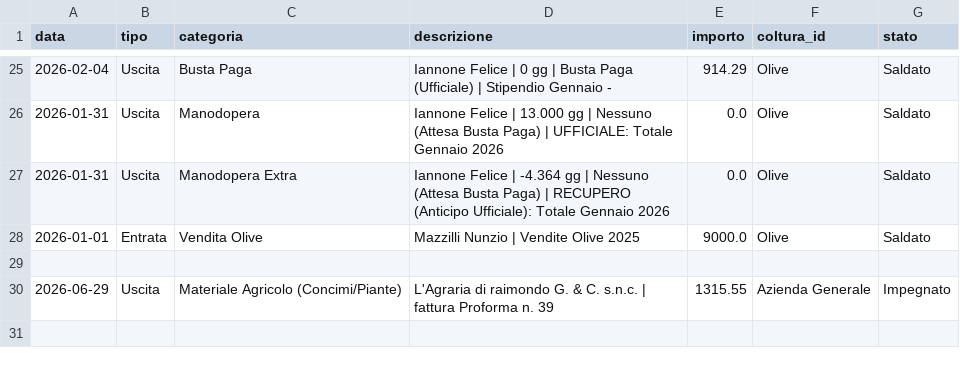
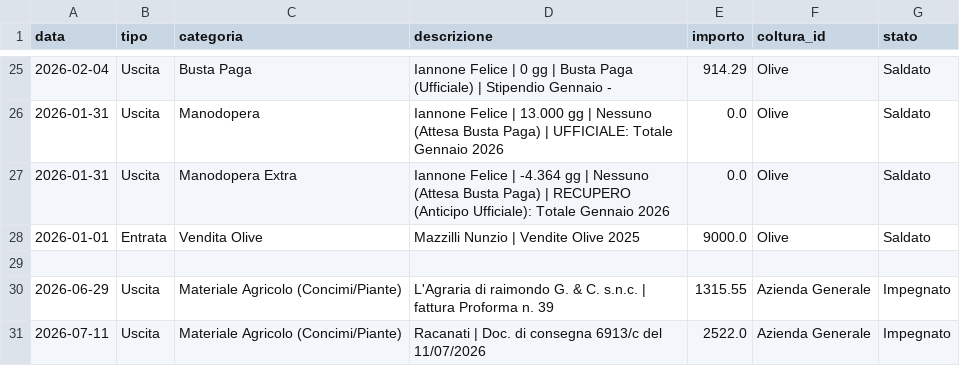
Before and after one commit to antonellomazzilli-bit/agri-finance, a CSV file: database.csv, drawn as a sheet; only a part is shown, gaps mark what is left out.

Commit message:
Registrata Fattura: Racanati

```diff
--- a/database.csv
+++ b/database.csv
@@ -30 +30,2 @@ data,tipo,categoria,descrizione,importo,coltura_id,stato
 2026-06-29,Uscita,Materiale Agricolo (Concimi/Piante),L'Agraria di raimondo G. & C. s.n.c. | fattura Proforma n. 39,1315.55,Azienda Generale,Impegnato
+2026-07-11,Uscita,Materiale Agricolo (Concimi/Piante),Racanati | Doc. di consegna 6913/c del 11/07/2026,2522.0,Azienda Generale,Impegnato
```
